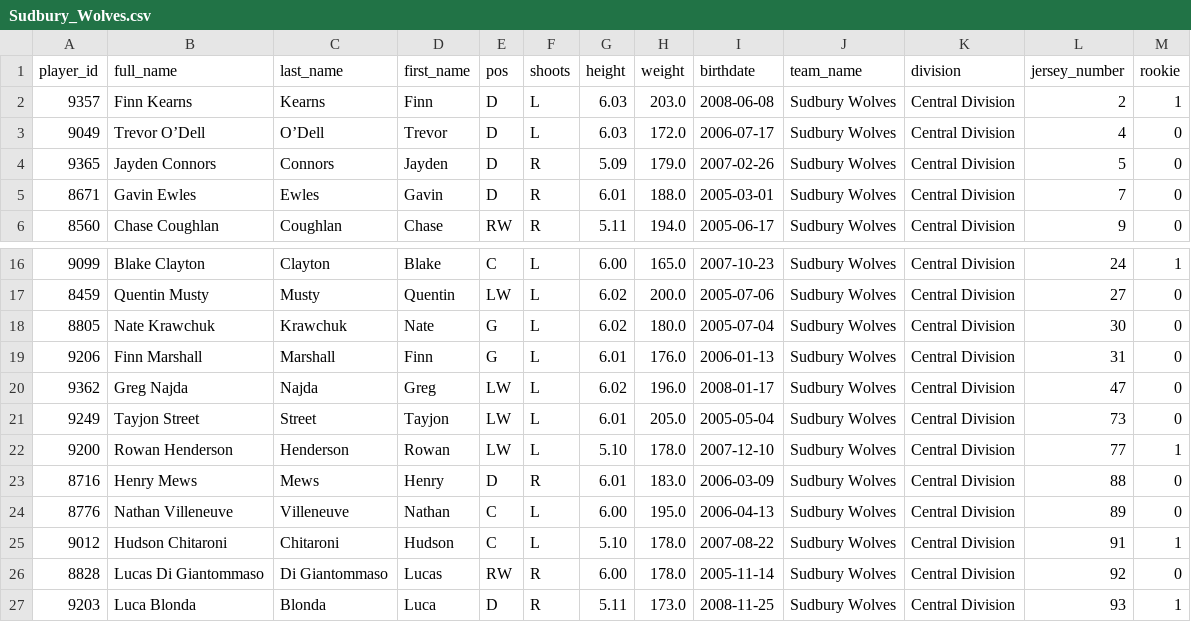
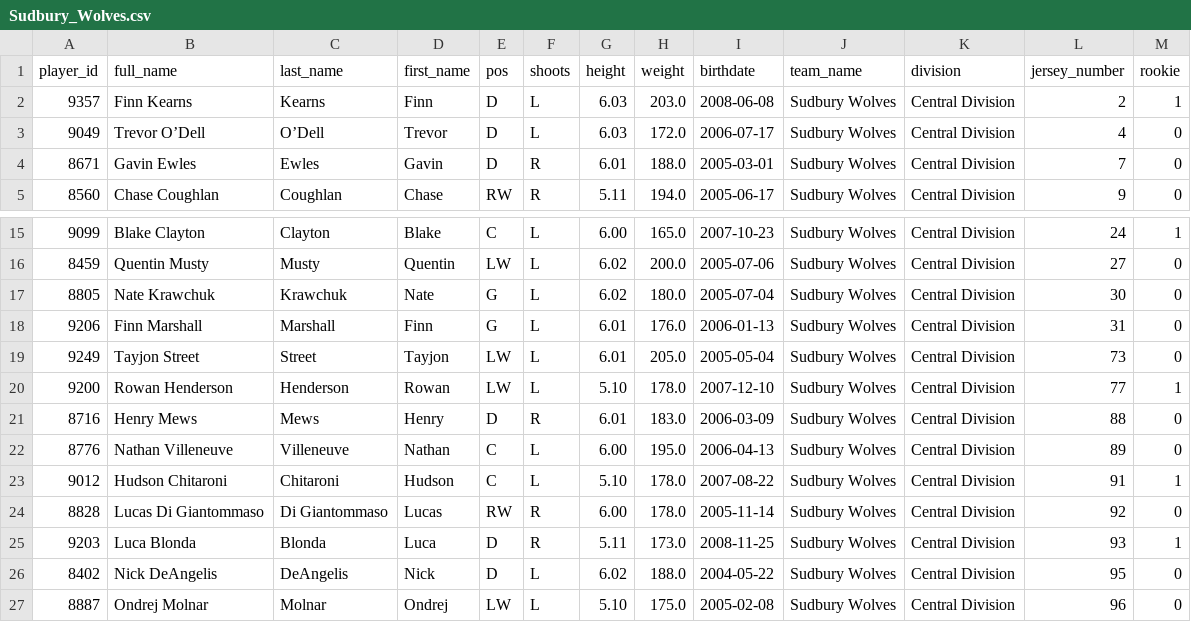
Before and after one commit to InsightDynamics/OHLStatHub, a CSV file: docs/OHL_ROSTERS/Sudbury_Wolves.csv, drawn as a sheet; only a part is shown, gaps mark what is left out; the shorter side is filled out with more unchanged rows; the diff names each change by its address in the sheet, - before the commit and + after, or states it on an @@ line.

```diff
--- a/docs/OHL_ROSTERS/Sudbury_Wolves.csv
+++ b/docs/OHL_ROSTERS/Sudbury_Wolves.csv
-row 4: 9365 | Jayden Connors | Connors | Jayden | D | R | 5.09 | 179.0 | 2007-02-26 | Sudbury Wolves | Central Division | 5 | 0
-row 20: 9362 | Greg Najda | Najda | Greg | LW | L | 6.02 | 196.0 | 2008-01-17 | Sudbury Wolves | Central Division | 47 | 0
```
Also changed, not shown: docs/OHL_ROSTERS/OHL_ROSTERS_2024_2025.csv, docs/OHL_SCHEDULE/OHL_Schedule_2024_2025.csv, 5 other files.
